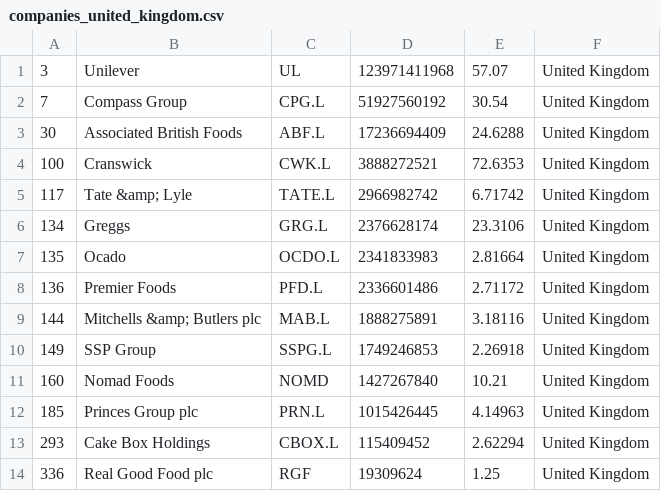
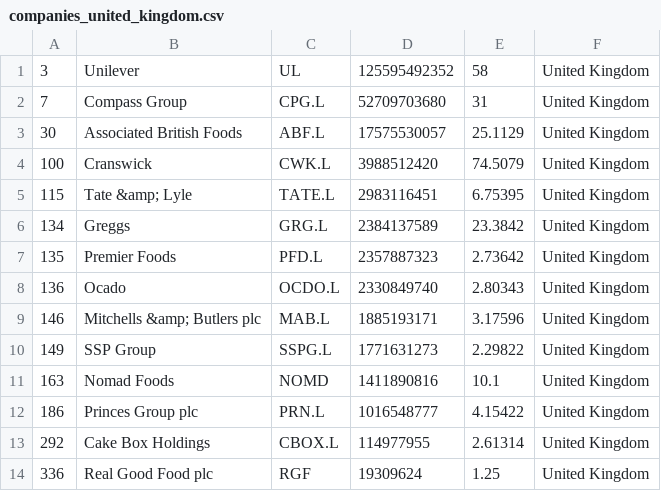
Before and after one commit to andaribu/merida-june-6-2024, a CSV file: companies_united_kingdom.csv, drawn as a sheet.

```diff
--- a/companies_united_kingdom.csv
+++ b/companies_united_kingdom.csv
@@ -1,14 +1,14 @@
-"3","Unilever","UL","123971411968","57.07","United Kingdom"
-"7","Compass Group","CPG.L","51927560192","30.54","United Kingdom"
-"30","Associated British Foods","ABF.L","17236694409","24.6288","United Kingdom"
-"100","Cranswick","CWK.L","3888272521","72.6353","United Kingdom"
-"117","Tate &amp; Lyle","TATE.L","2966982742","6.71742","United Kingdom"
-"134","Greggs","GRG.L","2376628174","23.3106","United Kingdom"
-"135","Ocado","OCDO.L","2341833983","2.81664","United Kingdom"
-"136","Premier Foods","PFD.L","2336601486","2.71172","United Kingdom"
-"144","Mitchells &amp; Butlers plc","MAB.L","1888275891","3.18116","United Kingdom"
-"149","SSP Group","SSPG.L","1749246853","2.26918","United Kingdom"
-"160","Nomad Foods","NOMD","1427267840","10.21","United Kingdom"
-"185","Princes Group plc","PRN.L","1015426445","4.14963","United Kingdom"
-"293","Cake Box Holdings","CBOX.L","115409452","2.62294","United Kingdom"
+"3","Unilever","UL","125595492352","58","United Kingdom"
+"7","Compass Group","CPG.L","52709703680","31","United Kingdom"
+"30","Associated British Foods","ABF.L","17575530057","25.1129","United Kingdom"
+"100","Cranswick","CWK.L","3988512420","74.5079","United Kingdom"
+"115","Tate &amp; Lyle","TATE.L","2983116451","6.75395","United Kingdom"
+"134","Greggs","GRG.L","2384137589","23.3842","United Kingdom"
+"135","Premier Foods","PFD.L","2357887323","2.73642","United Kingdom"
+"136","Ocado","OCDO.L","2330849740","2.80343","United Kingdom"
+"146","Mitchells &amp; Butlers plc","MAB.L","1885193171","3.17596","United Kingdom"
+"149","SSP Group","SSPG.L","1771631273","2.29822","United Kingdom"
+"163","Nomad Foods","NOMD","1411890816","10.1","United Kingdom"
+"186","Princes Group plc","PRN.L","1016548777","4.15422","United Kingdom"
+"292","Cake Box Holdings","CBOX.L","114977955","2.61314","United Kingdom"
 "336","Real Good Food plc","RGF","19309624","1.25","United Kingdom"
```
Also changed, not shown: companies_france.csv, companies_germany.csv, 1 other file.
